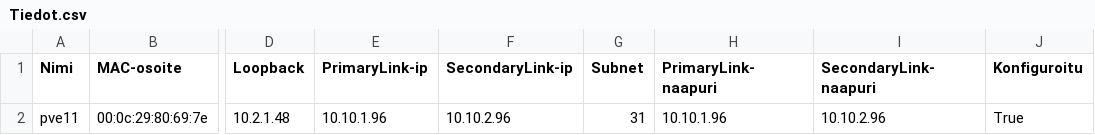
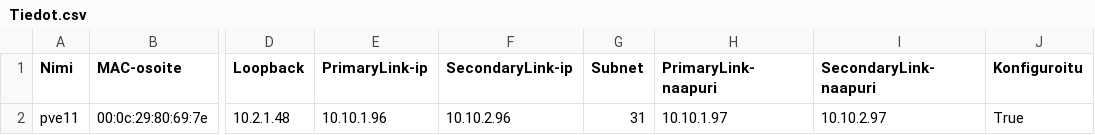
Before and after one commit to TeroH1/PalvelinProjekti, a CSV file: SkriptV2/Tiedot.csv, drawn as a sheet; only a part is shown, gaps mark what is left out; the diff names each change by its address in the sheet, - before the commit and + after, or states it on an @@ line.

Commit message:
Update Tiedot.csv

```diff
--- a/SkriptV2/Tiedot.csv
+++ b/SkriptV2/Tiedot.csv
-H2 (PrimaryLink-naapuri): 10.10.1.96
+H2 (PrimaryLink-naapuri): 10.10.1.97
-I2 (SecondaryLink-naapuri): 10.10.2.96
+I2 (SecondaryLink-naapuri): 10.10.2.97
```
